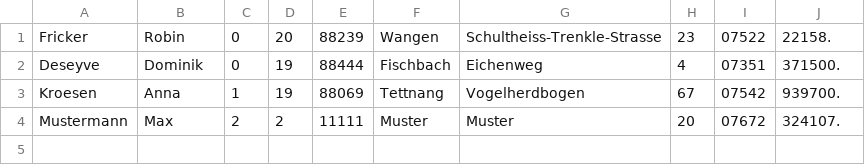
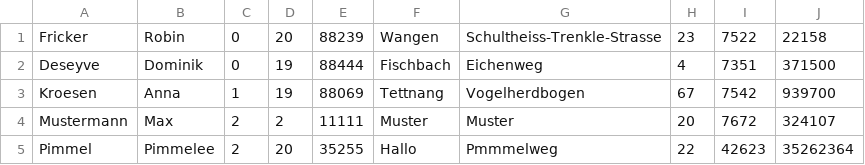
Before and after one commit to DominikDeseyve/-PROG-Projekt, a CSV file: contant_manager/contant_manager/contacts.csv, drawn as a sheet.

```diff
--- a/contant_manager/contant_manager/contacts.csv
+++ b/contant_manager/contant_manager/contacts.csv
@@ -1,4 +1,5 @@
-Fricker;Robin;0;20;88239;Wangen;Schultheiss-Trenkle-Strasse;23;07522;22158.
-Deseyve;Dominik;0;19;88444;Fischbach;Eichenweg;4;07351;371500.
-Kroesen;Anna;1;19;88069;Tettnang;Vogelherdbogen;67;07542;939700.
-Mustermann;Max;2;2;11111;Muster;Muster;20;07672;324107.
+Fricker;Robin;0;20;88239;Wangen;Schultheiss-Trenkle-Strasse;23;7522;22158
+Deseyve;Dominik;0;19;88444;Fischbach;Eichenweg;4;7351;371500
+Kroesen;Anna;1;19;88069;Tettnang;Vogelherdbogen;67;7542;939700
+Mustermann;Max;2;2;11111;Muster;Muster;20;7672;324107
+Pimmel;Pimmelee;2;20;35255;Hallo;Pmmmelweg;22;42623;35262364
```
Also changed, not shown: 16 other files.
